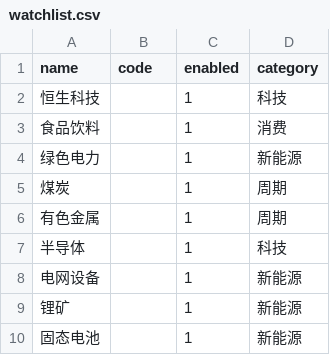
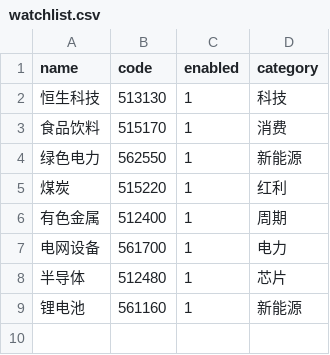
Before and after one commit to yasmina122173-aye/ETF-Trend, a CSV file: data/watchlist.csv, drawn as a sheet.

Commit message:
Update watchlist.csv

```diff
--- a/data/watchlist.csv
+++ b/data/watchlist.csv
@@ -1,10 +1,9 @@
 name,code,enabled,category
-恒生科技,,1,科技
-食品饮料,,1,消费
-绿色电力,,1,新能源
-煤炭,,1,周期
-有色金属,,1,周期
-半导体,,1,科技
-电网设备,,1,新能源
-锂矿,,1,新能源
-固态电池,,1,新能源
+恒生科技,513130,1,科技
+食品饮料,515170,1,消费
+绿色电力,562550,1,新能源
+煤炭,515220,1,红利
+有色金属,512400,1,周期
+电网设备,561700,1,电力
+半导体,512480,1,芯片
+锂电池,561160,1,新能源
```
